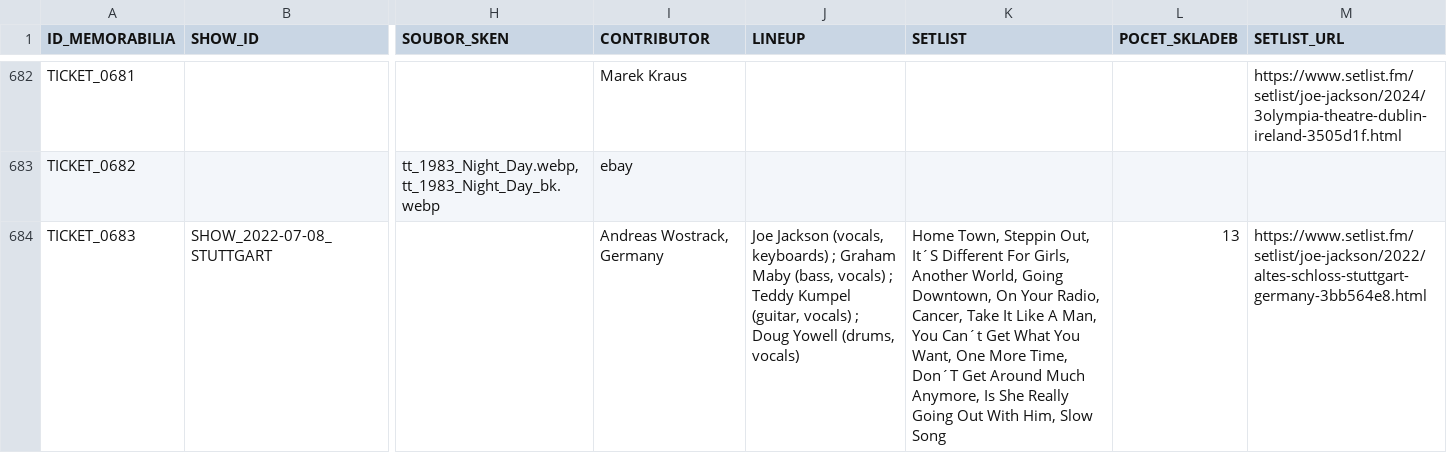
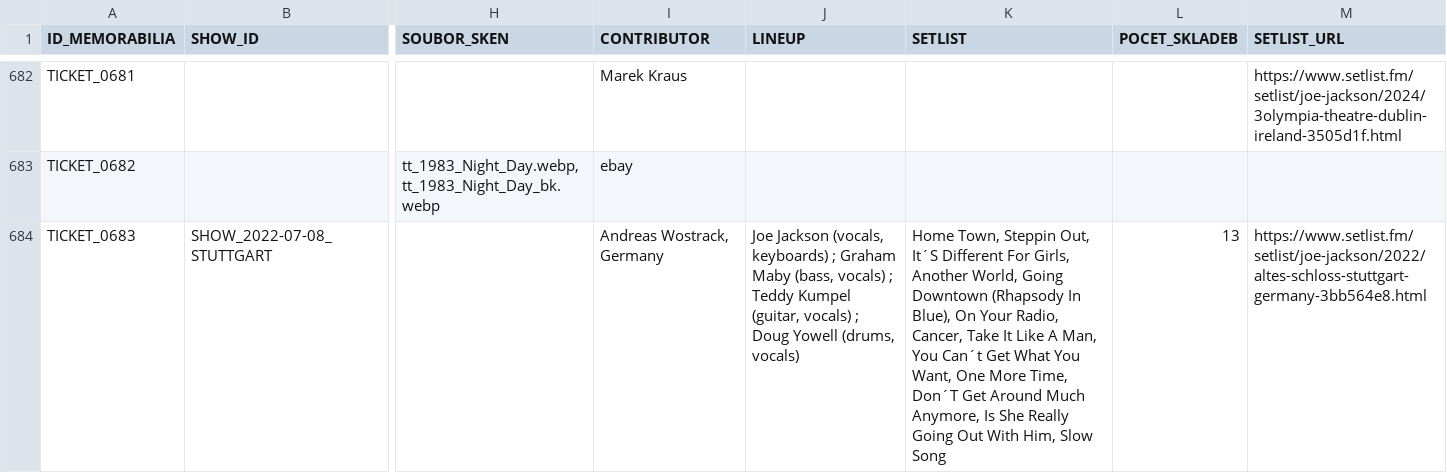
Before and after one commit to 19forever/joe-jackson-tickets-v2, a CSV file: joe_jackson_tickets_cleaned.csv, drawn as a sheet; only a part is shown, gaps mark what is left out; the diff names each change by its address in the sheet, - before the commit and + after, or states it on an @@ line.

Commit message:
Update ticket metadata via Admin Editor

```diff
--- a/joe_jackson_tickets_cleaned.csv
+++ b/joe_jackson_tickets_cleaned.csv
-K684 (SETLIST): …World, Going Downtown, On Your…
+K684 (SETLIST): …World, Going Downtown (Rhapsody In Blue), On Your…
```
